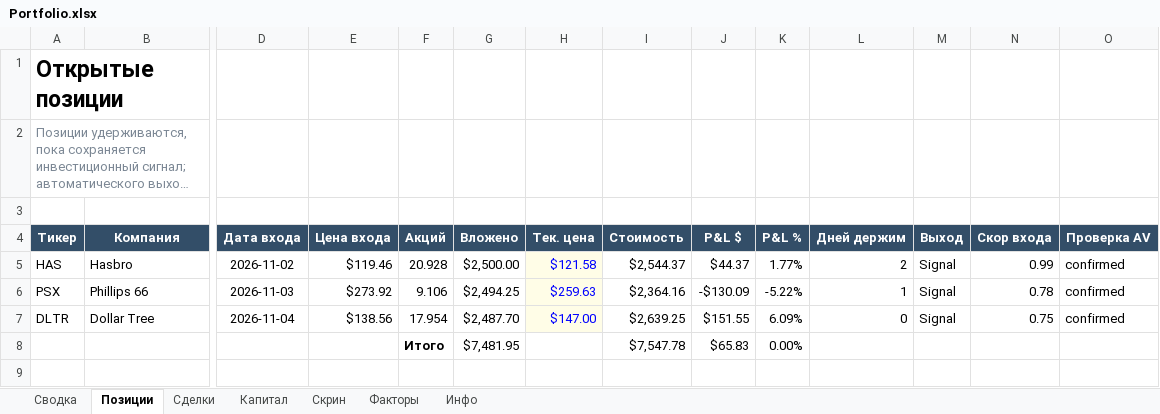
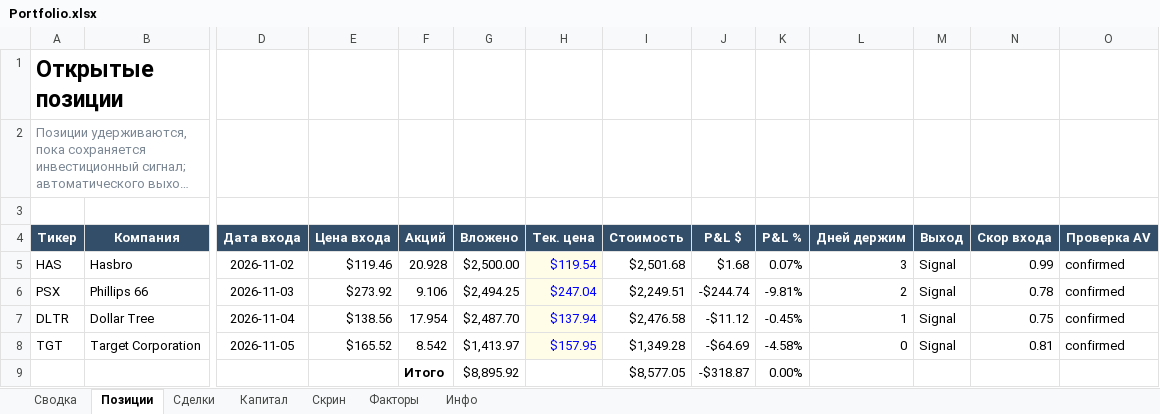
Before and after one commit to Vitoldinijs/sp500-screener, an Excel workbook: Portfolio.xlsx, sheet Позиции, drawn as a sheet; only a part is shown, gaps mark what is left out; long unchanged cells end in …; values as stored, in another font and other column widths than the file's, no borders; conditional formats not drawn; removed rows and columns are numbered as before the commit, all else as after; rows hold the shown columns only; the diff names each change by its address in the sheet, - before the commit and + after, or states it on an @@ line.

```diff
--- a/Portfolio.xlsx (sheet Позиции)
+++ b/Portfolio.xlsx (sheet Позиции)
-H5 (Тек. цена): $121.58
+H5 (Тек. цена): $119.54
-I5 (Стоимость): $2,544.37
+I5 (Стоимость): $2,501.68
-J5 (P&L $): $44.37
+J5 (P&L $): $1.68
-K5 (P&L %): 1.77%
+K5 (P&L %): 0.07%
-L5 (Дней держим): 2
+L5 (Дней держим): 3
-H6 (Тек. цена): $259.63
+H6 (Тек. цена): $247.04
-I6 (Стоимость): $2,364.16
+I6 (Стоимость): $2,249.51
-J6 (P&L $): -$130.09
+J6 (P&L $): -$244.74
-K6 (P&L %): -5.22%
+K6 (P&L %): -9.81%
-L6 (Дней держим): 1
+L6 (Дней держим): 2
-H7 (Тек. цена): $147.00
+H7 (Тек. цена): $137.94
-I7 (Стоимость): $2,639.25
+I7 (Стоимость): $2,476.58
-J7 (P&L $): $151.55
+J7 (P&L $): -$11.12
-K7 (P&L %): 6.09%
+K7 (P&L %): -0.45%
-L7 (Дней держим): 0
+L7 (Дней держим): 1
-row 8:  |  |  |  | Итого | $7,481.95 |  | $7,547.78 | $65.83 | 0.00%
+row 8: TGT | Target Corporation | 2026-11-05 | $165.52 | 8.542 | $1,413.97 | $157.95 | $1,349.28 | -$64.69 | -4.58% | 0 | Signal | 0.81 | confirmed
+row 9:  |  |  |  | Итого | $8,895.92 |  | $8,577.05 | -$318.87 | 0.00%
```
Also changed, not shown: sheet Скрин, sheet Сводка, sheet Капитал, sheet Инфо, charts or pictures, 10 other files.
